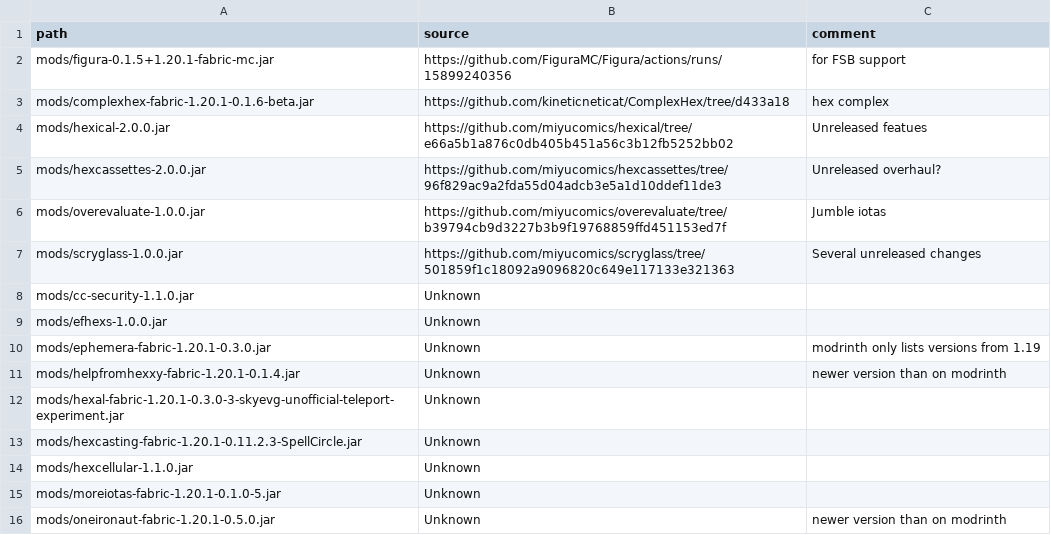
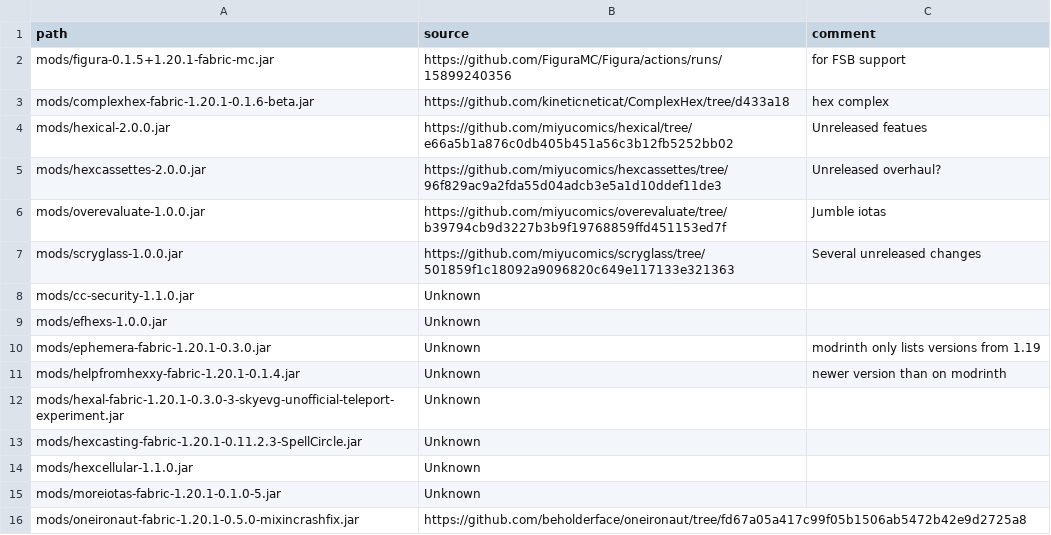
Before and after one commit to abilliontrillionstars/hexxy4, a CSV file: jarSources.csv, drawn as a sheet.

Commit message:
update oneironaut

```diff
--- a/jarSources.csv
+++ b/jarSources.csv
@@ -15,2 +15,2 @@ mods/hexcellular-1.1.0.jar,Unknown,
 mods/moreiotas-fabric-1.20.1-0.1.0-5.jar,Unknown,
-mods/oneironaut-fabric-1.20.1-0.5.0.jar,Unknown,newer version than on modrinth
+mods/oneironaut-fabric-1.20.1-0.5.0-mixincrashfix.jar,https://github.com/beholderface/oneironaut/tree/fd67a05a417c99f05b1506ab5472b42e9d2725a8,
```
Also changed, not shown: 2 other files.
